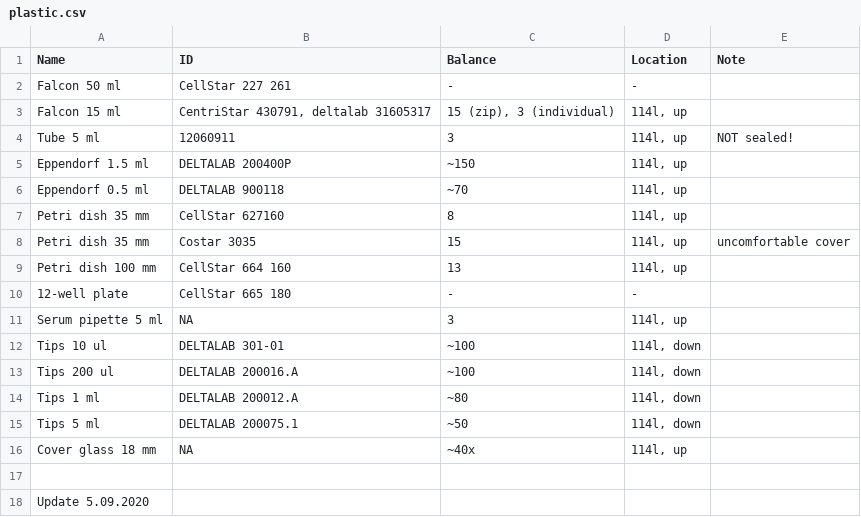
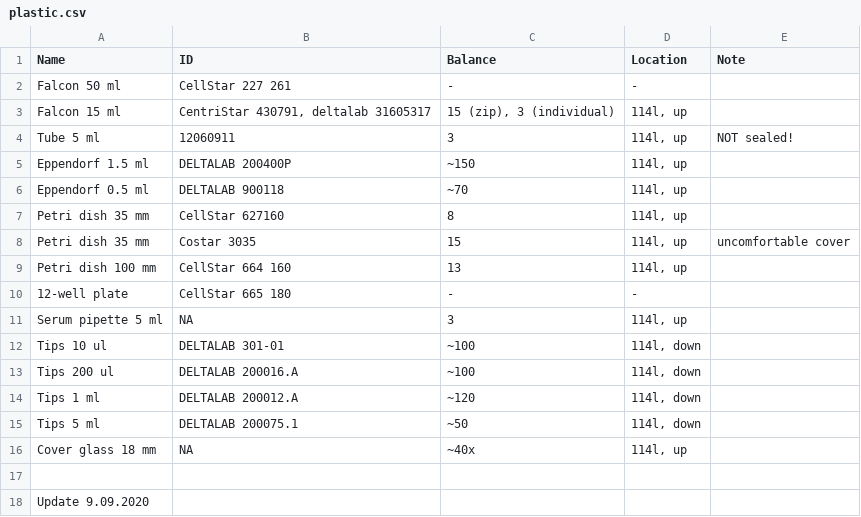
Before and after one commit to sonyann/Labnote, a CSV file: Projects/HPCA/plastic.csv, drawn as a sheet.

```diff
--- a/Projects/HPCA/plastic.csv
+++ b/Projects/HPCA/plastic.csv
@@ -13,3 +13,3 @@ Tips 10 ul,DELTALAB 301-01,~100,"114l, down",
 Tips 200 ul,DELTALAB 200016.A,~100,"114l, down",
-Tips 1 ml,DELTALAB 200012.A,~80,"114l, down",
+Tips 1 ml,DELTALAB 200012.A,~120,"114l, down",
 Tips 5 ml,DELTALAB 200075.1,~50,"114l, down",
@@ -17,2 +17,2 @@ Cover glass 18 mm,NA,~40x,"114l, up",
 ,,,,
-Update 5.09.2020,,,,
+Update 9.09.2020,,,,
```
Also changed, not shown: Projects/HPCA/chemicals.csv, 3 other files.
